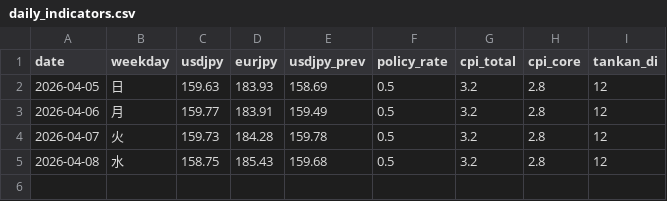
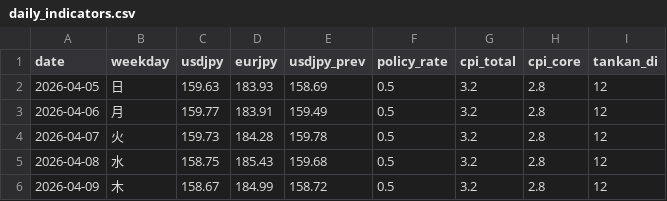
Before and after one commit to koshiro-y-0/n225-bot, a CSV file: data/daily_indicators.csv, drawn as a sheet; the diff names each change by its address in the sheet, - before the commit and + after, or states it on an @@ line.

```diff
--- a/data/daily_indicators.csv
+++ b/data/daily_indicators.csv
+row 6: 2026-04-09 | 木 | 158.67 | 184.99 | 158.72 | 0.5 | 3.2 | 2.8 | 12
```
